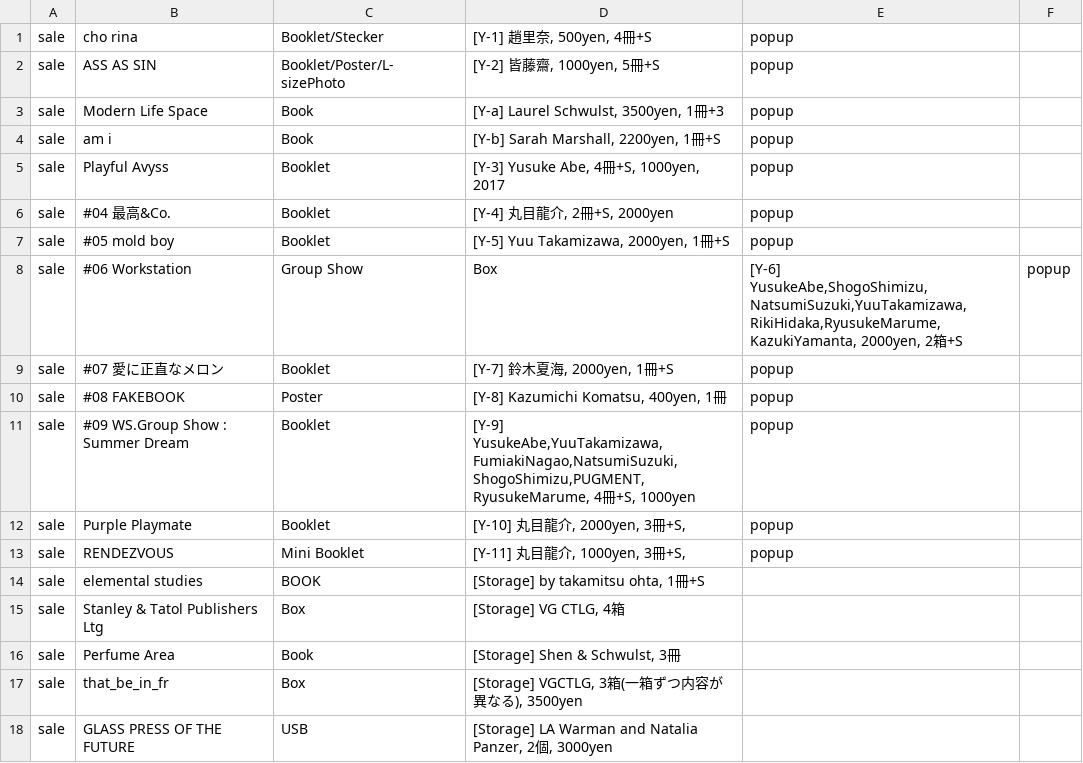
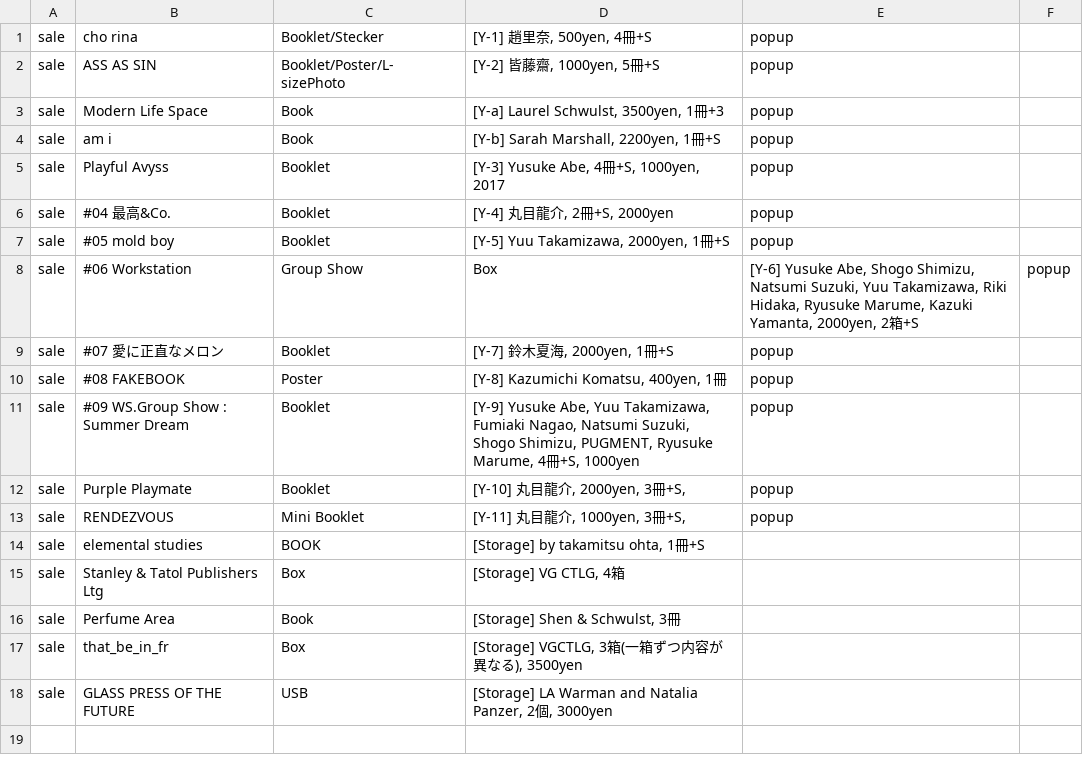
Before and after one commit to pe-hu/index, a CSV file: org/3d/books.csv, drawn as a sheet.

Commit message:
Update books.csv

```diff
--- a/org/3d/books.csv
+++ b/org/3d/books.csv
@@ -7,6 +7,6 @@ sale,#04 最高&Co.,Booklet,"[Y-4] 丸目龍介, 2冊+S, 2000yen",popup,
 sale,#05 mold boy,Booklet,"[Y-5] Yuu Takamizawa, 2000yen, 1冊+S",popup,
-sale,#06 Workstation, Group Show,Box,"[Y-6] YusukeAbe,ShogoShimizu,NatsumiSuzuki,YuuTakamizawa,RikiHidaka,RyusukeMarume,KazukiYamanta, 2000yen, 2箱+S",popup,
+sale,#06 Workstation, Group Show,Box,"[Y-6] Yusuke Abe, Shogo Shimizu, Natsumi Suzuki, Yuu Takamizawa, Riki Hidaka, Ryusuke Marume, Kazuki Yamanta, 2000yen, 2箱+S",popup,
 sale,#07 愛に正直なメロン,Booklet,"[Y-7] 鈴木夏海, 2000yen, 1冊+S",popup,
 sale,#08 FAKEBOOK,Poster,"[Y-8] Kazumichi Komatsu, 400yen, 1冊",popup,
-sale,#09 WS.Group Show : Summer Dream,Booklet,"[Y-9] YusukeAbe,YuuTakamizawa,FumiakiNagao,NatsumiSuzuki,ShogoShimizu,PUGMENT,RyusukeMarume, 4冊+S, 1000yen",popup,
+sale,#09 WS.Group Show : Summer Dream,Booklet,"[Y-9] Yusuke Abe, Yuu Takamizawa, Fumiaki Nagao, Natsumi Suzuki, Shogo Shimizu, PUGMENT, Ryusuke Marume, 4冊+S, 1000yen",popup,
 sale,Purple Playmate,Booklet,"[Y-10] 丸目龍介, 2000yen, 3冊+S,",popup,
```
